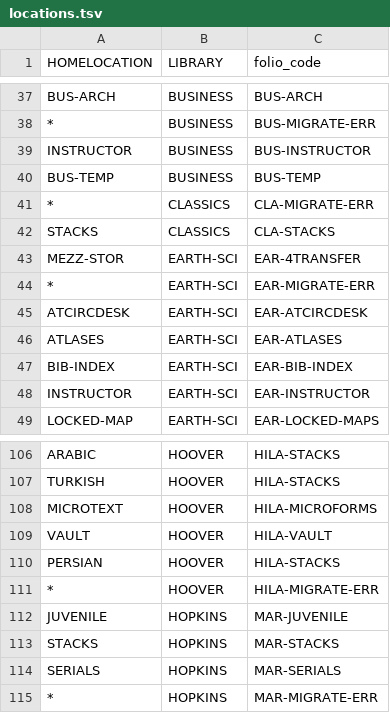
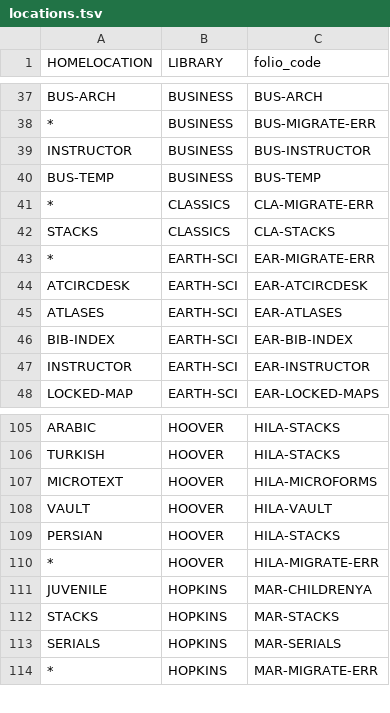
Before and after one commit to sul-dlss/folio_migration, a TSV file: mapping_files/locations.tsv, drawn as a sheet; only a part is shown, gaps mark what is left out; the diff covers the shown part only.

```diff
--- a/mapping_files/locations.tsv
+++ b/mapping_files/locations.tsv
@@ -42,3 +42,2 @@ BUS-TEMP	BUSINESS	BUS-TEMP
 STACKS	CLASSICS	CLA-STACKS
-MEZZ-STOR	EARTH-SCI	EAR-4TRANSFER
 *	EARTH-SCI	EAR-MIGRATE-ERR
@@ -111,3 +110,3 @@ PERSIAN	HOOVER	HILA-STACKS
 *	HOOVER	HILA-MIGRATE-ERR
-JUVENILE	HOPKINS	MAR-JUVENILE
+JUVENILE	HOPKINS	MAR-CHILDRENYA
 STACKS	HOPKINS	MAR-STACKS
```
Also changed, not shown: 28 added rows elsewhere in this file, mapping_files/locations-mhld.tsv.
